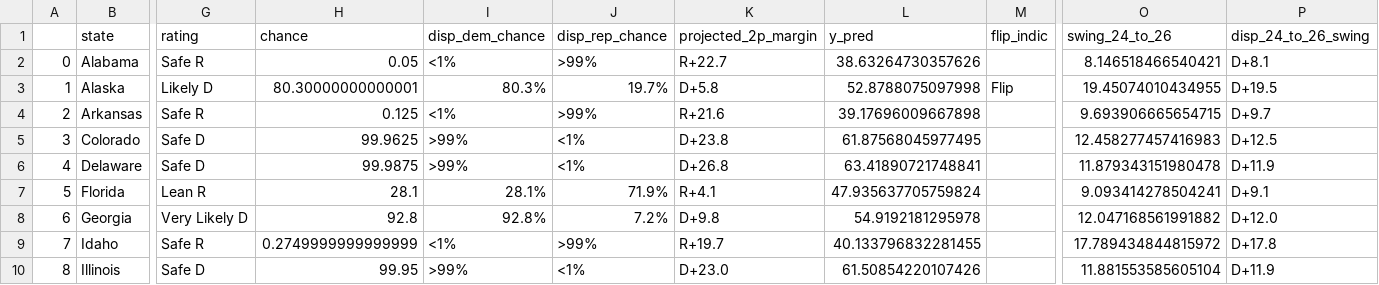
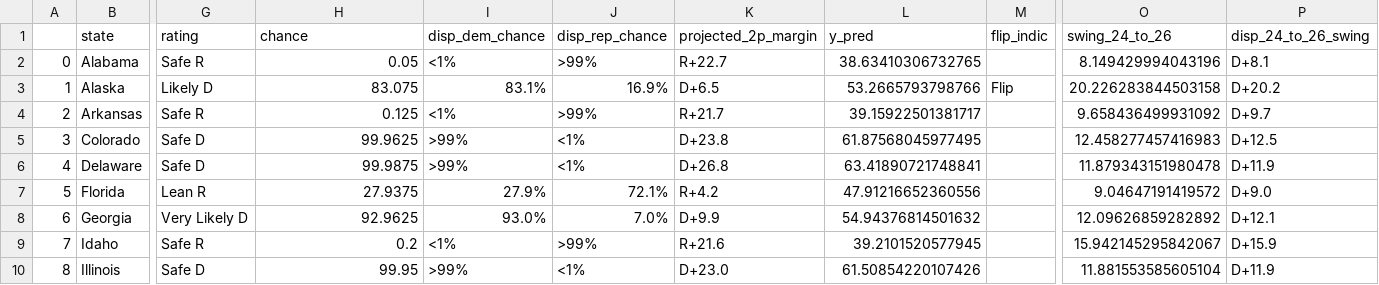
Before and after one commit to Hackquantumcpp/snoutcounter-midterms-2026-model, a CSV file: prediction/senate/display_data/choropleth_display_data.csv, drawn as a sheet; only a part is shown, gaps mark what is left out; the diff covers the shown part only; the diff names each change by its address in the sheet, - before the commit and + after, or states it on an @@ line.

```diff
--- a/prediction/senate/display_data/choropleth_display_data.csv
+++ b/prediction/senate/display_data/choropleth_display_data.csv
-L2 (y_pred): 38.63264730357626
+L2 (y_pred): 38.63410306732765
-O2 (swing_24_to_26): 8.146518466540421
+O2 (swing_24_to_26): 8.149429994043196
-H3 (chance): 80.30000000000001
+H3 (chance): 83.075
-I3 (disp_dem_chance): 80.3%
+I3 (disp_dem_chance): 83.1%
-J3 (disp_rep_chance): 19.7%
+J3 (disp_rep_chance): 16.9%
-K3 (projected_2p_margin): D+5.8
+K3 (projected_2p_margin): D+6.5
-L3 (y_pred): 52.8788075097998
+L3 (y_pred): 53.2665793798766
-O3 (swing_24_to_26): 19.45074010434955
+O3 (swing_24_to_26): 20.226283844503158
-P3 (disp_24_to_26_swing): D+19.5
+P3 (disp_24_to_26_swing): D+20.2
-K4 (projected_2p_margin): R+21.6
+K4 (projected_2p_margin): R+21.7
-L4 (y_pred): 39.17696009667898
+L4 (y_pred): 39.15922501381717
-O4 (swing_24_to_26): 9.693906665654715
+O4 (swing_24_to_26): 9.658436499931092
-H7 (chance): 28.1
+H7 (chance): 27.9375
-I7 (disp_dem_chance): 28.1%
+I7 (disp_dem_chance): 27.9%
-J7 (disp_rep_chance): 71.9%
+J7 (disp_rep_chance): 72.1%
-K7 (projected_2p_margin): R+4.1
+K7 (projected_2p_margin): R+4.2
-L7 (y_pred): 47.935637705759824
+L7 (y_pred): 47.91216652360556
-O7 (swing_24_to_26): 9.093414278504241
+O7 (swing_24_to_26): 9.04647191419572
-P7 (disp_24_to_26_swing): D+9.1
+P7 (disp_24_to_26_swing): D+9.0
-H8 (chance): 92.8
+H8 (chance): 92.9625
-I8 (disp_dem_chance): 92.8%
+I8 (disp_dem_chance): 93.0%
-J8 (disp_rep_chance): 7.2%
+J8 (disp_rep_chance): 7.0%
-K8 (projected_2p_margin): D+9.8
+K8 (projected_2p_margin): D+9.9
-L8 (y_pred): 54.9192181295978
+L8 (y_pred): 54.94376814501632
-O8 (swing_24_to_26): 12.047168561991882
+O8 (swing_24_to_26): 12.09626859282892
-P8 (disp_24_to_26_swing): D+12.0
+P8 (disp_24_to_26_swing): D+12.1
-H9 (chance): 0.2749999999999999
+H9 (chance): 0.2
-K9 (projected_2p_margin): R+19.7
+K9 (projected_2p_margin): R+21.6
-L9 (y_pred): 40.133796832281455
+L9 (y_pred): 39.2101520577945
-O9 (swing_24_to_26): 17.789434844815972
+O9 (swing_24_to_26): 15.942145295842067
-P9 (disp_24_to_26_swing): D+17.8
+P9 (disp_24_to_26_swing): D+15.9
```
Also changed, not shown: 97 edited cells elsewhere in this file, model_output/senate_predictions.csv, prediction/senate/display_data/all_data.csv, 20 other files.
